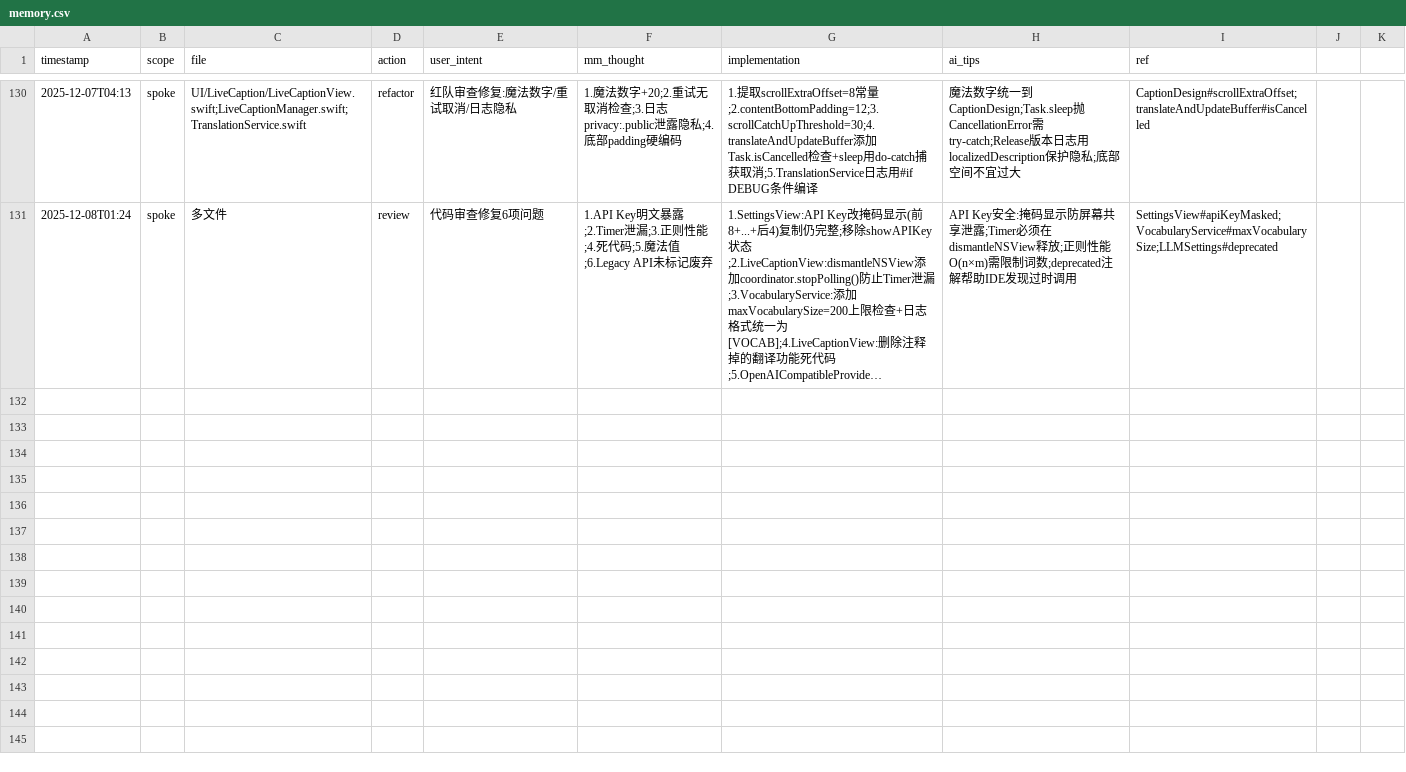
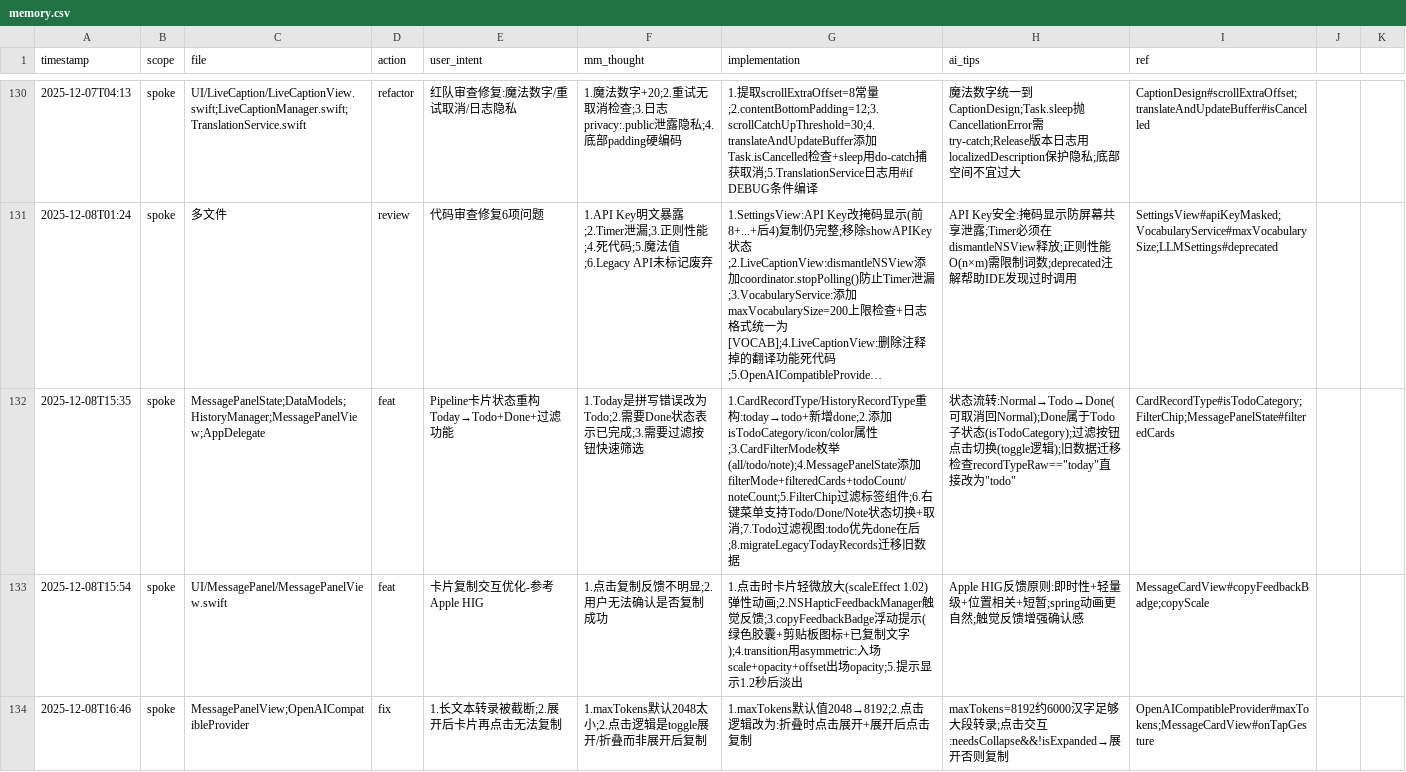
Before and after one commit to callmerio/spokeanywhere, a CSV file: docs/memo/memory.csv, drawn as a sheet; only a part is shown, gaps mark what is left out; long unchanged cells end in …; the diff names each change by its address in the sheet, - before the commit and + after, or states it on an @@ line.

Commit message:
✨ feat(Pipeline): 卡片状态重构 + 过滤功能 + 复制反馈优化
重构 Pipeline 卡片状态系统，新增过滤和交互增强：

状态重构:
- CardRecordType: today → todo，新增 done 子状态
- 添加 isTodoCategory/icon/color 属性
- 右键菜单支持 Todo/Done/Note 状态流转

过滤功能:
- 新增 CardFilterMode 枚举 (all/todo/note)
- FilterChip 组件显示过滤按钮和计数
- Todo 视图：todo 优先，done 在后

复制反馈优化 (Apple HIG):
- 触觉反馈 + 卡片缩放动画
- 浮动提示徽章 (半透明 + checkmark)
- 展开后再点击 → 复制

其他:
- maxTokens 2048 → 16384 避免长文本截断
- 启动性能监控日志
- 旧版 today 记录迁移为 todo

```diff
--- a/docs/memo/memory.csv
+++ b/docs/memo/memory.csv
+row 132: 2025-12-08T15:35 | spoke | MessagePanelState;DataModels;HistoryManager;MessagePanelView;AppDelegate | feat | Pipeline卡片状态重构Today→Todo+Done+过滤功能 | 1.Today是拼写错误改为Todo;2.需要Done状态表示已完成;3.需要过滤按钮快速筛选 | 1.CardRecordType/HistoryRecordType重构:today→todo+新增done;2.添加isTodoCategory/icon/color属性;3.CardFilterMode枚举(all/todo/note);4.MessagePanelState添加filterMode+filteredCards+todoCount/noteCount;5.FilterChip过滤标签组件;6.右键菜单支持Todo/Done/Note状态切换+取消;7.Todo过滤视图:todo优先done在后;8.migrateLegacyTodayRecords迁移旧数据 | 状态流转:Normal→Todo→Done(可取消回Normal);Done属于Todo子状态(isTodoCategory);过滤按钮点击切换(toggle逻辑);旧数据迁移检查recordTypeRaw=="today"直接改为"todo" | CardRecordType#isTodoCategory;FilterChip;MessagePanelState#filteredCards
+row 133: 2025-12-08T15:54 | spoke | UI/MessagePanel/MessagePanelView.swift | feat | 卡片复制交互优化-参考Apple HIG | 1.点击复制反馈不明显;2.用户无法确认是否复制成功 | 1.点击时卡片轻微放大(scaleEffect 1.02)弹性动画;2.NSHapticFeedbackManager触觉反馈;3.copyFeedbackBadge浮动提示(绿色胶囊+剪贴板图标+已复制文字);4.transition用asymmetric:入场scale+opacity+offset出场opacity;5.提示显示1.2秒后淡出 | Apple HIG反馈原则:即时性+轻量级+位置相关+短暂;spring动画更自然;触觉反馈增强确认感 | MessageCardView#copyFeedbackBadge;copyScale
+row 134: 2025-12-08T16:46 | spoke | MessagePanelView;OpenAICompatibleProvider | fix | 1.长文本转录被截断;2.展开后卡片再点击无法复制 | 1.maxTokens默认2048太小;2.点击逻辑是toggle展开/折叠而非展开后复制 | 1.maxTokens默认值2048→8192;2.点击逻辑改为:折叠时点击展开+展开后点击复制 | maxTokens=8192约6000汉字足够大段转录;点击交互:needsCollapse&&!isExpanded→展开否则复制 | OpenAICompatibleProvider#maxTokens;MessageCardView#onTapGesture
```
Also changed, not shown: 6 other files.
